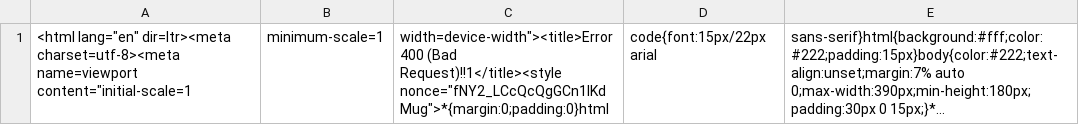
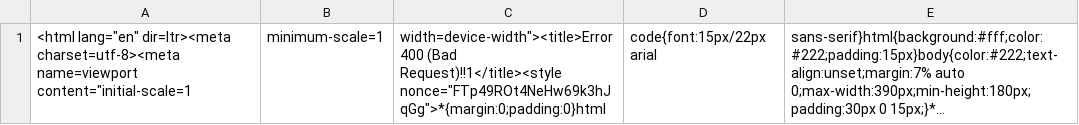
Before and after one commit to Puzzled-Pint-Twin-Cities/twincities.puzzledpint.org, a CSV file: _data/aliases.csv, drawn as a sheet; long unchanged cells end in …; the diff names each change by its address in the sheet, - before the commit and + after, or states it on an @@ line.

```diff
--- a/_data/aliases.csv
+++ b/_data/aliases.csv
-C1: …(Bad Request)!!1</title><style nonce="fNY2_LCcQcQgGCn1IKdMug">*{margin:0;padding:0}html
+C1: …(Bad Request)!!1</title><style nonce="FTp49ROt4NeHw69k3hJqGg">*{margin:0;padding:0}html
```
Also changed, not shown: _data/results.csv.
